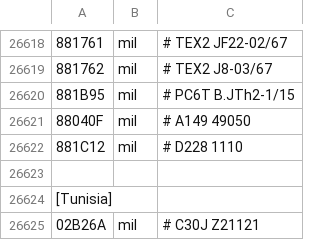
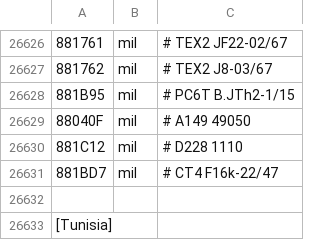
Before and after one commit to rikgale/LocalAircraft, a CSV file: LocalAircraft.csv, drawn as a sheet; only a part is shown, gaps mark what is left out; the shorter side is filled out with more unchanged rows; the diff covers the shown part only; the diff names each change by its address in the sheet, - before the commit and + after, or states it on an @@ line.

```diff
--- a/LocalAircraft.csv
+++ b/LocalAircraft.csv
+row 26631: 881BD7 | mil | # CT4 F16k-22/47
```
Also changed, not shown: 8 added rows elsewhere in this file.
